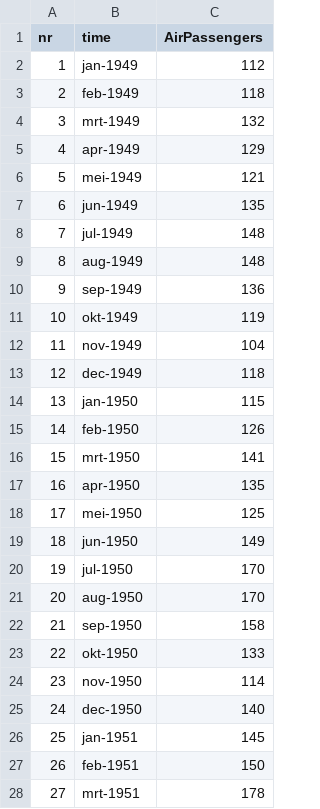
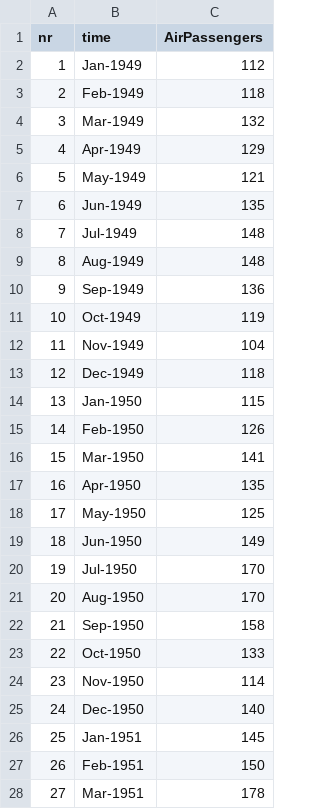
Before and after one commit to HoGentTIN/onderzoekstechnieken-cursus, a CSV file: oefeningen/datasets/Passagiers2.csv, drawn as a sheet; only a part is shown; the diff covers the shown part only.

Commit message:
[feat] Oefening 7.3 (Passagiers2.csv) toegevoegd

```diff
--- a/oefeningen/datasets/Passagiers2.csv
+++ b/oefeningen/datasets/Passagiers2.csv
@@ -1,28 +1,28 @@
 nr,time,AirPassengers
-1,jan-1949,112
-2,feb-1949,118
-3,mrt-1949,132
-4,apr-1949,129
-5,mei-1949,121
-6,jun-1949,135
-7,jul-1949,148
-8,aug-1949,148
-9,sep-1949,136
-10,okt-1949,119
-11,nov-1949,104
-12,dec-1949,118
-13,jan-1950,115
-14,feb-1950,126
-15,mrt-1950,141
-16,apr-1950,135
-17,mei-1950,125
-18,jun-1950,149
-19,jul-1950,170
-20,aug-1950,170
-21,sep-1950,158
-22,okt-1950,133
-23,nov-1950,114
-24,dec-1950,140
-25,jan-1951,145
-26,feb-1951,150
-27,mrt-1951,178
+1,Jan-1949,112
+2,Feb-1949,118
+3,Mar-1949,132
+4,Apr-1949,129
+5,May-1949,121
+6,Jun-1949,135
+7,Jul-1949,148
+8,Aug-1949,148
+9,Sep-1949,136
+10,Oct-1949,119
+11,Nov-1949,104
+12,Dec-1949,118
+13,Jan-1950,115
+14,Feb-1950,126
+15,Mar-1950,141
+16,Apr-1950,135
+17,May-1950,125
+18,Jun-1950,149
+19,Jul-1950,170
+20,Aug-1950,170
+21,Sep-1950,158
+22,Oct-1950,133
+23,Nov-1950,114
+24,Dec-1950,140
+25,Jan-1951,145
+26,Feb-1951,150
+27,Mar-1951,178
```
Also changed, not shown: 117 edited cells elsewhere in this file, 1 other file.
